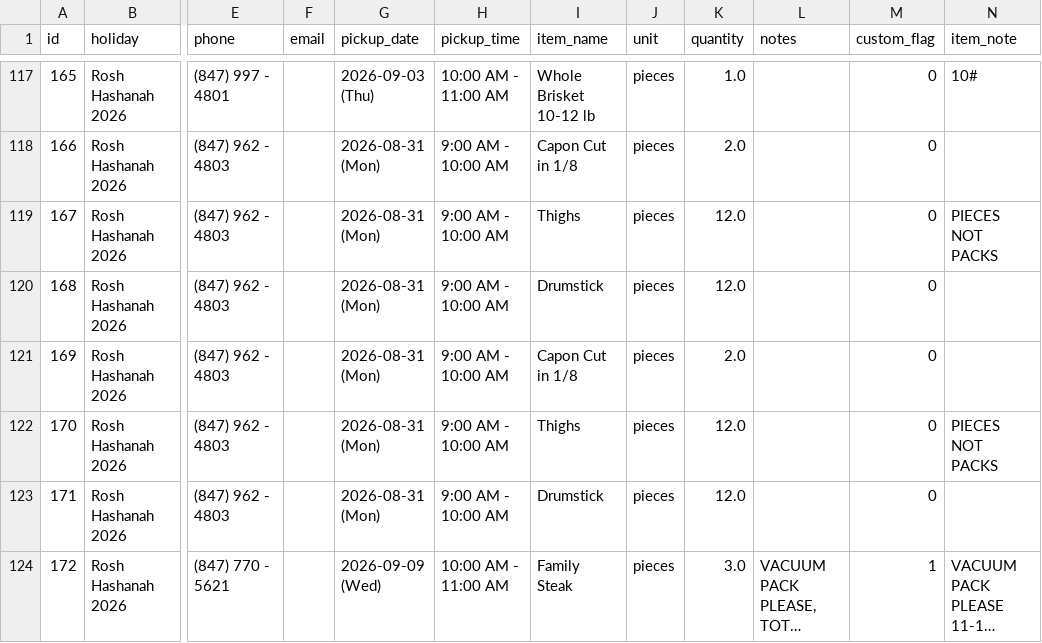
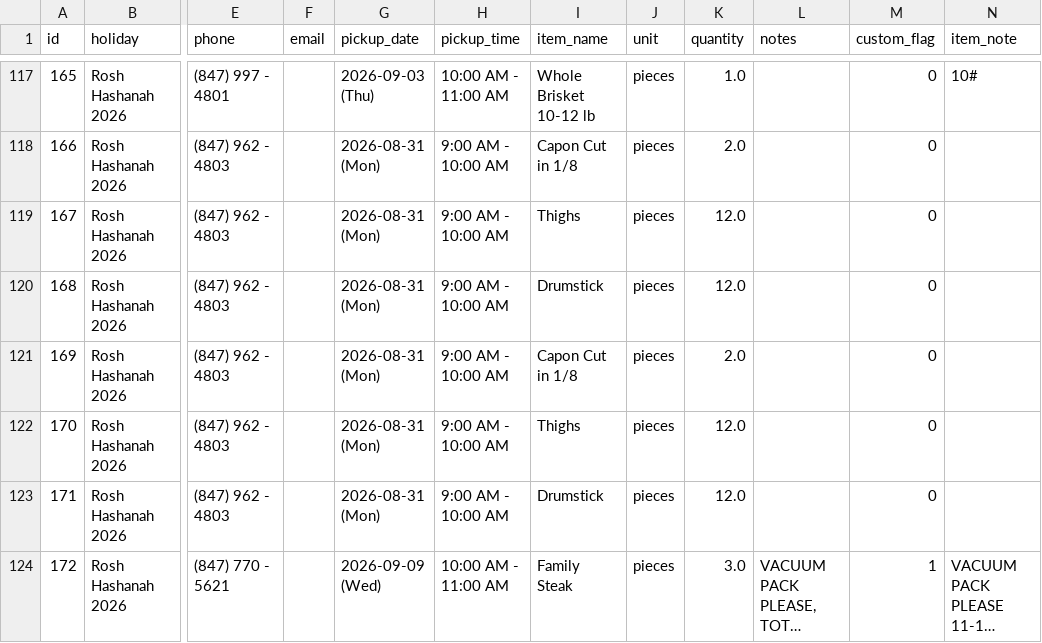
Before and after one commit to shaevitzmarket/holiday-orders, a CSV file: orders.csv, drawn as a sheet; only a part is shown, gaps mark what is left out; long unchanged cells end in …; the diff names each change by its address in the sheet, - before the commit and + after, or states it on an @@ line.

Commit message:
Edit order for JUDY KAPLAN

```diff
--- a/orders.csv
+++ b/orders.csv
-N119 (item_note): PIECES NOT PACKS
+N119 (item_note): (empty)
-N122 (item_note): PIECES NOT PACKS
+N122 (item_note): (empty)
```
